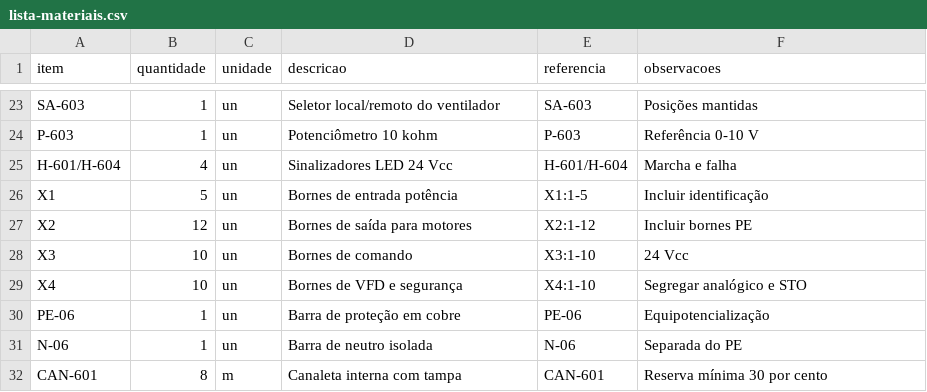
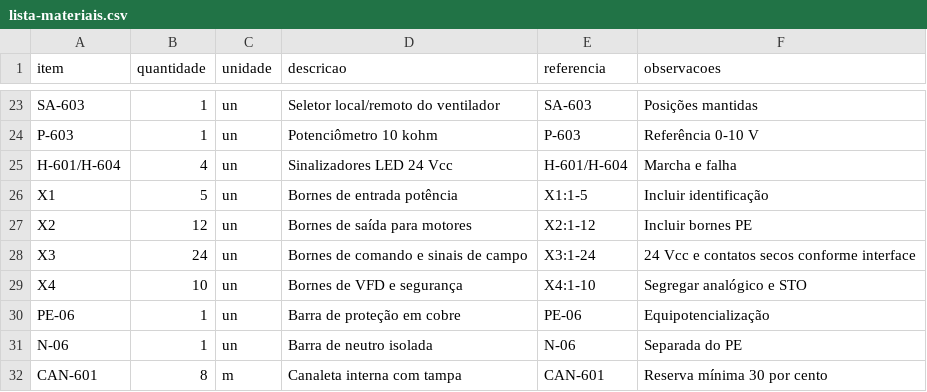
Before and after one commit to r-menegueli/portfolio-autocad-engenharia-eletrica, a CSV file: 06-centro-controle-motores/lista-materiais.csv, drawn as a sheet; only a part is shown, gaps mark what is left out.

```diff
--- a/06-centro-controle-motores/lista-materiais.csv
+++ b/06-centro-controle-motores/lista-materiais.csv
@@ -27,3 +27,3 @@ X1,5,un,Bornes de entrada potência,X1:1-5,Incluir identificação
 X2,12,un,Bornes de saída para motores,X2:1-12,Incluir bornes PE
-X3,10,un,Bornes de comando,X3:1-10,24 Vcc
+X3,24,un,Bornes de comando e sinais de campo,X3:1-24,24 Vcc e contatos secos conforme interface
 X4,10,un,Bornes de VFD e segurança,X4:1-10,Segregar analógico e STO
```
Also changed, not shown: 06-centro-controle-motores/lista-bornes.csv, 06-centro-controle-motores/lista-cabos.csv, 54 other files.
